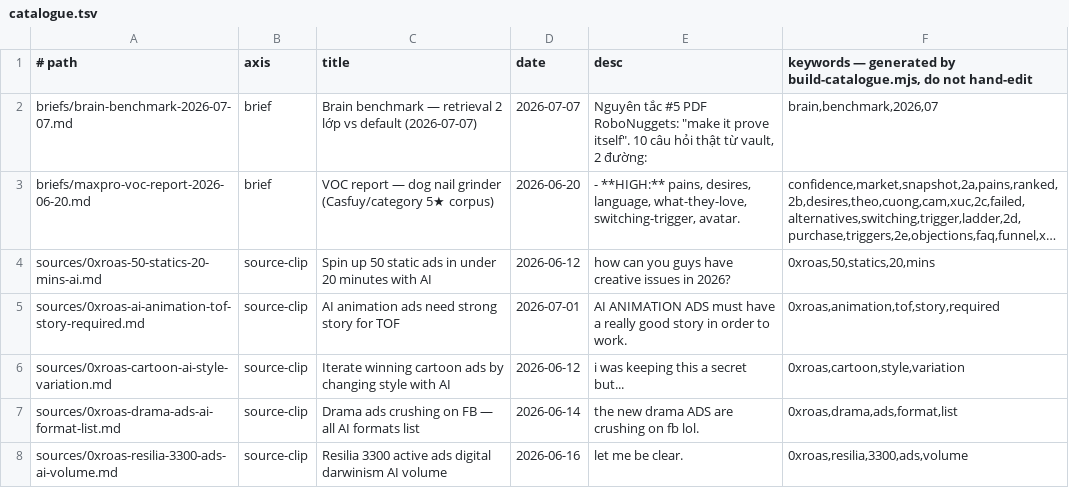
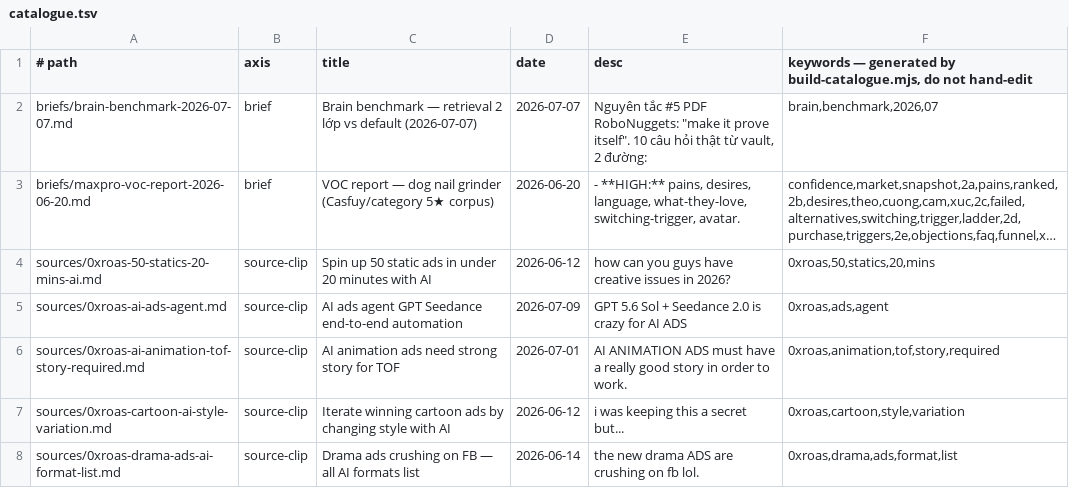
Before and after one commit to unicorn-monster/obsidian-huy, a TSV file: .brain/catalogue.tsv, drawn as a sheet; only a part is shown; the shorter side is filled out with more unchanged rows; long unchanged cells end in …; the diff covers the shown part only; the diff names each change by its address in the sheet, - before the commit and + after, or states it on an @@ line.

```diff
--- a/.brain/catalogue.tsv
+++ b/.brain/catalogue.tsv
+row 5: sources/0xroas-ai-ads-agent.md | source-clip | AI ads agent GPT Seedance end-to-end automation | 2026-07-09 | GPT 5.6 Sol + Seedance 2.0 is crazy for AI ADS | 0xroas,ads,agent
```
Also changed, not shown: 4 added rows and 9 edited cells elsewhere in this file, .brain/topic-map.tsv, 11 other files.
